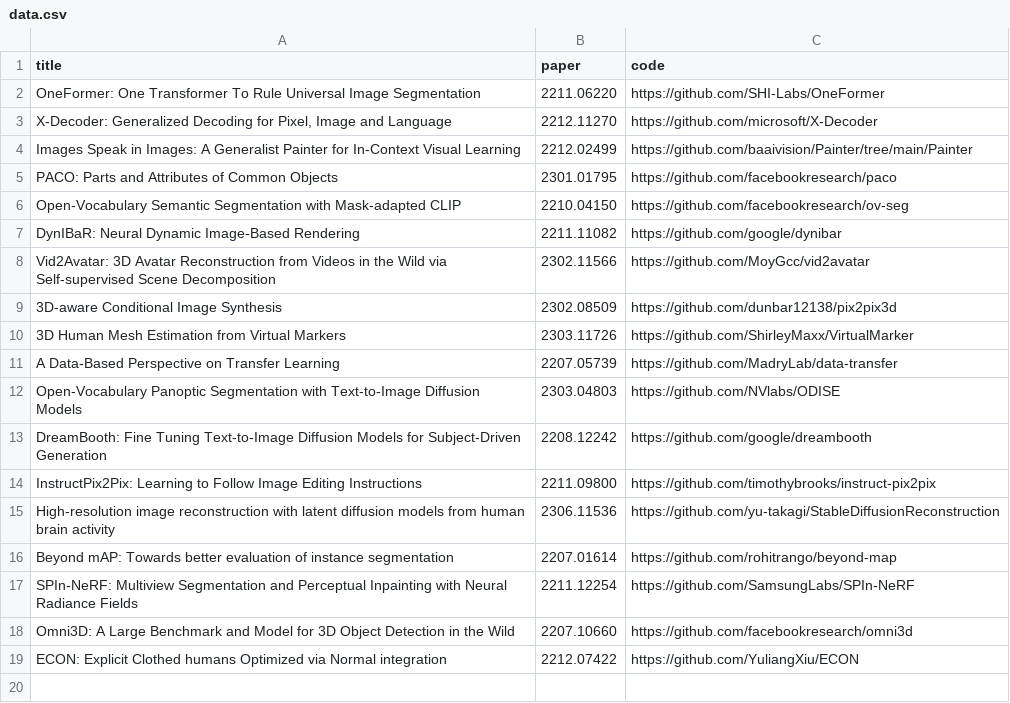
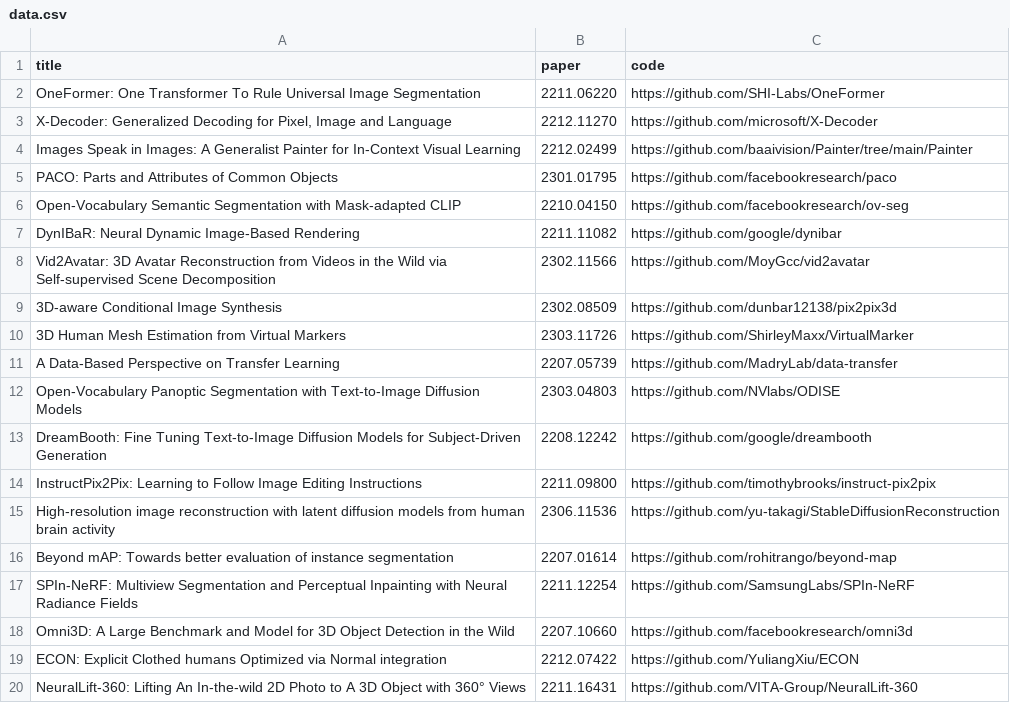
Before and after one commit to SkalskiP/top-cvpr-2023-papers, a CSV file: automation/data.csv, drawn as a sheet.

Commit message:
Added "NeuralLift-360"

```diff
--- a/automation/data.csv
+++ b/automation/data.csv
@@ -19 +19,2 @@ title,paper,code
 "ECON: Explicit Clothed humans Optimized via Normal integration","2212.07422","https://github.com/YuliangXiu/ECON"
+"NeuralLift-360: Lifting An In-the-wild 2D Photo to A 3D Object with 360° Views","2211.16431","https://github.com/VITA-Group/NeuralLift-360"
```
